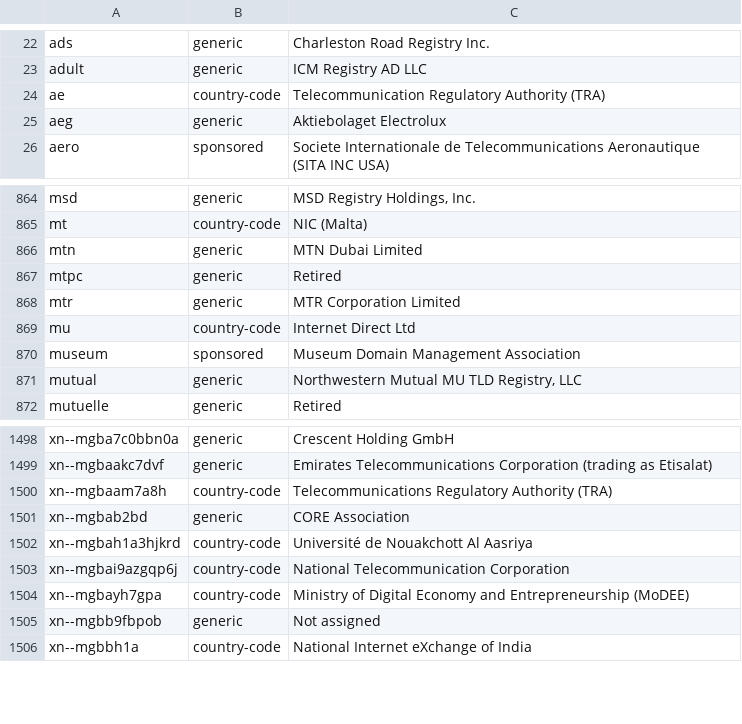
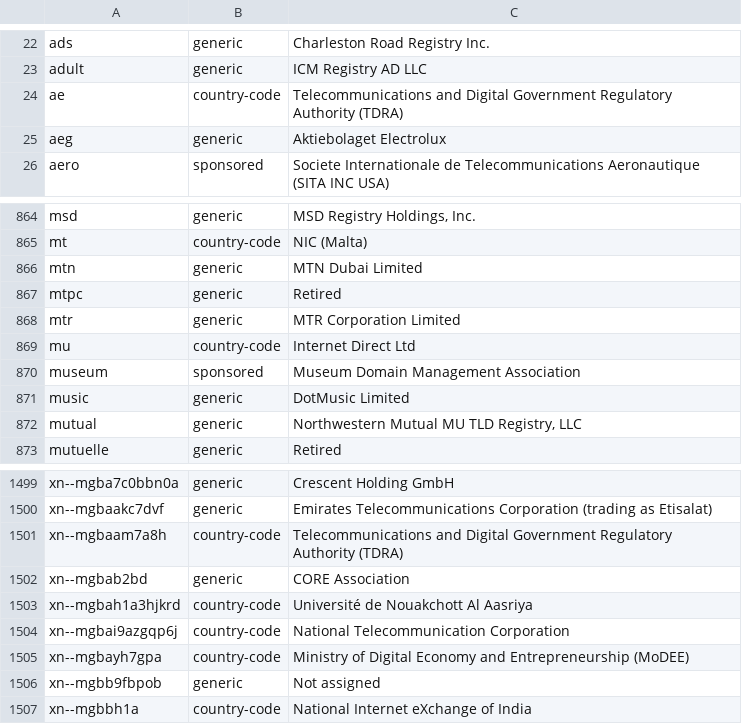
Before and after one commit to gh0stwizard/libeav, a CSV file: data/punycode.csv, drawn as a sheet; only a part is shown, gaps mark what is left out.

```diff
--- a/data/punycode.csv
+++ b/data/punycode.csv
@@ -23,3 +23,3 @@
 "adult","generic","ICM Registry AD LLC"
-"ae","country-code","Telecommunication Regulatory Authority (TRA)"
+"ae","country-code","Telecommunications and Digital Government Regulatory Authority (TDRA)"
 "aeg","generic","Aktiebolaget Electrolux"
@@ -870,2 +870,3 @@
 "museum","sponsored","Museum Domain Management Association"
+"music","generic","DotMusic Limited"
 "mutual","generic","Northwestern Mutual MU TLD Registry, LLC"
@@ -1499,3 +1500,3 @@
 "xn--mgbaakc7dvf","generic","Emirates Telecommunications Corporation (trading as Etisalat)"
-"xn--mgbaam7a8h","country-code","Telecommunications Regulatory Authority (TRA)"
+"xn--mgbaam7a8h","country-code","Telecommunications and Digital Government Regulatory Authority (TDRA)"
 "xn--mgbab2bd","generic","CORE Association"
```
Also changed, not shown: data/raw.csv, 2 other files.
